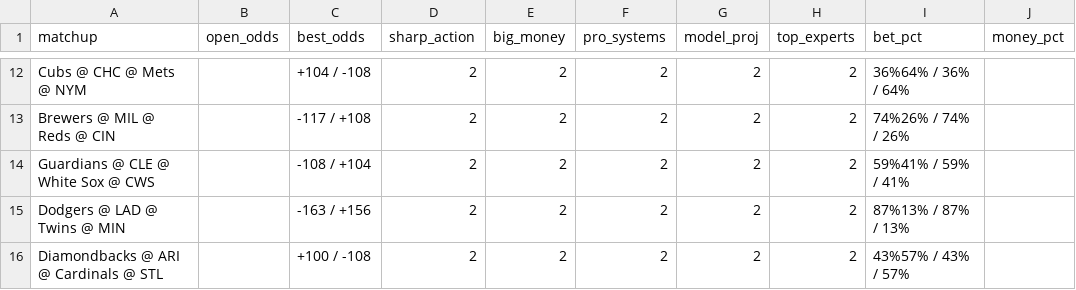
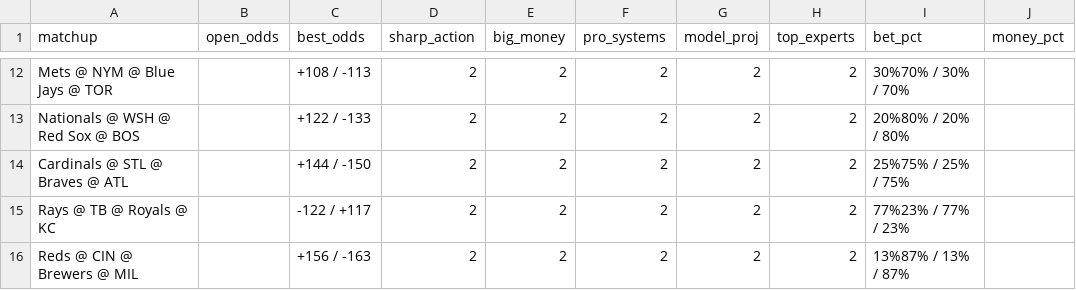
Before and after one commit to jacobi5d/signalPage, a CSV file: pro_report.csv, drawn as a sheet; only a part is shown, gaps mark what is left out; the diff covers the shown part only; the diff names each change by its address in the sheet, - before the commit and + after, or states it on an @@ line.

```diff
--- a/pro_report.csv
+++ b/pro_report.csv
-A12 (matchup): Cubs @ CHC @ Mets @ NYM
+A12 (matchup): Mets @ NYM @ Blue Jays @ TOR
-C12 (best_odds): +104 / -108
+C12 (best_odds): +108 / -113
-I12 (bet_pct): 36%64% / 36% / 64%
+I12 (bet_pct): 30%70% / 30% / 70%
-A13 (matchup): Brewers @ MIL @ Reds @ CIN
+A13 (matchup): Nationals @ WSH @ Red Sox @ BOS
-C13 (best_odds): -117 / +108
+C13 (best_odds): +122 / -133
-I13 (bet_pct): 74%26% / 74% / 26%
+I13 (bet_pct): 20%80% / 20% / 80%
-A14 (matchup): Guardians @ CLE @ White Sox @ CWS
+A14 (matchup): Cardinals @ STL @ Braves @ ATL
-C14 (best_odds): -108 / +104
+C14 (best_odds): +144 / -150
-I14 (bet_pct): 59%41% / 59% / 41%
+I14 (bet_pct): 25%75% / 25% / 75%
-A15 (matchup): Dodgers @ LAD @ Twins @ MIN
+A15 (matchup): Rays @ TB @ Royals @ KC
-C15 (best_odds): -163 / +156
+C15 (best_odds): -122 / +117
-I15 (bet_pct): 87%13% / 87% / 13%
+I15 (bet_pct): 77%23% / 77% / 23%
-A16 (matchup): Diamondbacks @ ARI @ Cardinals @ STL
+A16 (matchup): Reds @ CIN @ Brewers @ MIL
-C16 (best_odds): +100 / -108
+C16 (best_odds): +156 / -163
-I16 (bet_pct): 43%57% / 43% / 57%
+I16 (bet_pct): 13%87% / 13% / 87%
```
Also changed, not shown: 30 edited cells elsewhere in this file, 1 other file.
